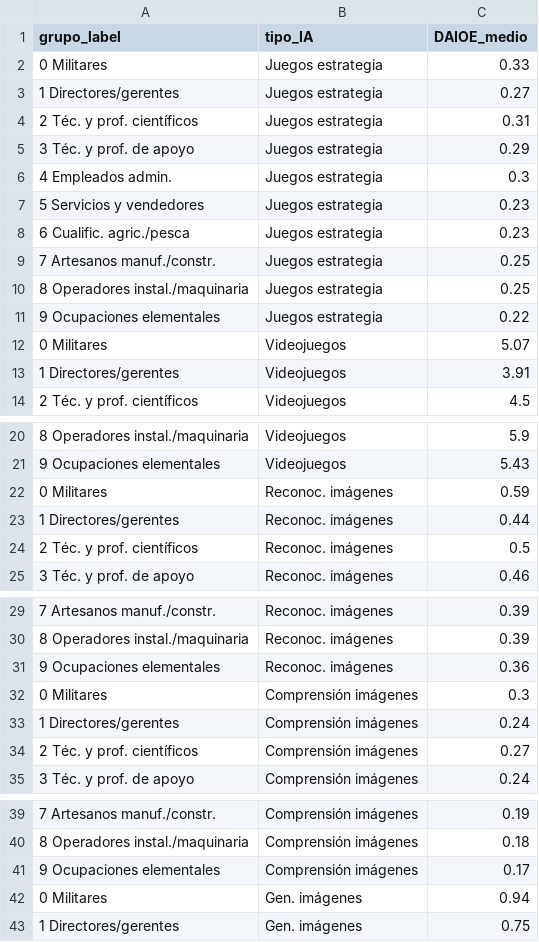
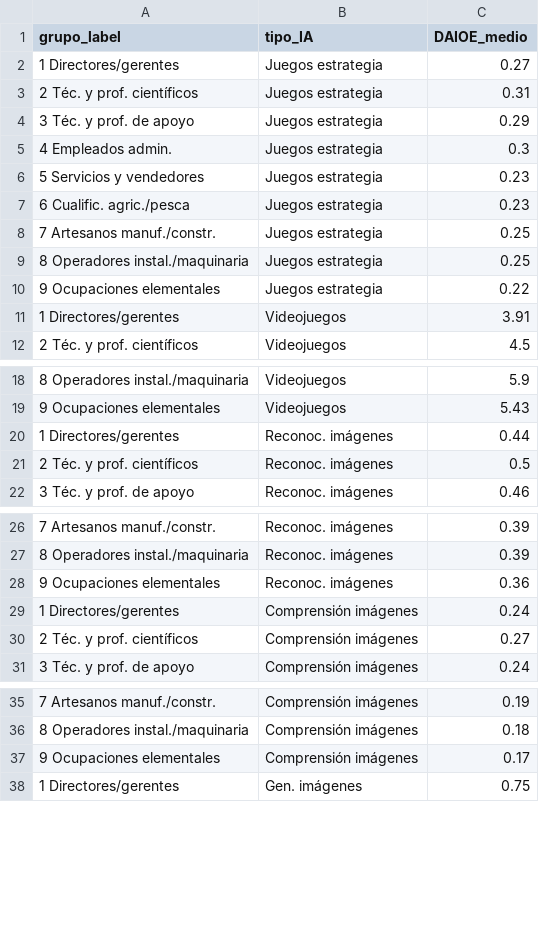
Before and after one commit to KhouaniSoft/pra2-ai-exposure, a CSV file: viz3_heatmap_tipos.csv, drawn as a sheet; only a part is shown, gaps mark what is left out; the diff covers the shown part only; the diff names each change by its address in the sheet, - before the commit and + after, or states it on an @@ line.

Commit message:
Excluir grupo 0 (Militares) de todas las visualizaciones
Los datos militares no están cubiertos por ONET, fuente base del DAIOE,
por lo que se excluyen para mantener coherencia con Parte I del proyecto.
Los métricas de resumen se actualizan automáticamente a 9,6M ocupados (46%).

```diff
--- a/viz3_heatmap_tipos.csv
+++ b/viz3_heatmap_tipos.csv
-row 2: 0 Militares | Juegos estrategia | 0.33
-row 12: 0 Militares | Videojuegos | 5.07
-row 22: 0 Militares | Reconoc. imágenes | 0.59
-row 32: 0 Militares | Comprensión imágenes | 0.3
-row 42: 0 Militares | Gen. imágenes | 0.94
```
Also changed, not shown: 5 removed rows elsewhere in this file, viz2_evolucion_grupos.csv, viz4_scatter_espana.csv, 4 other files.
